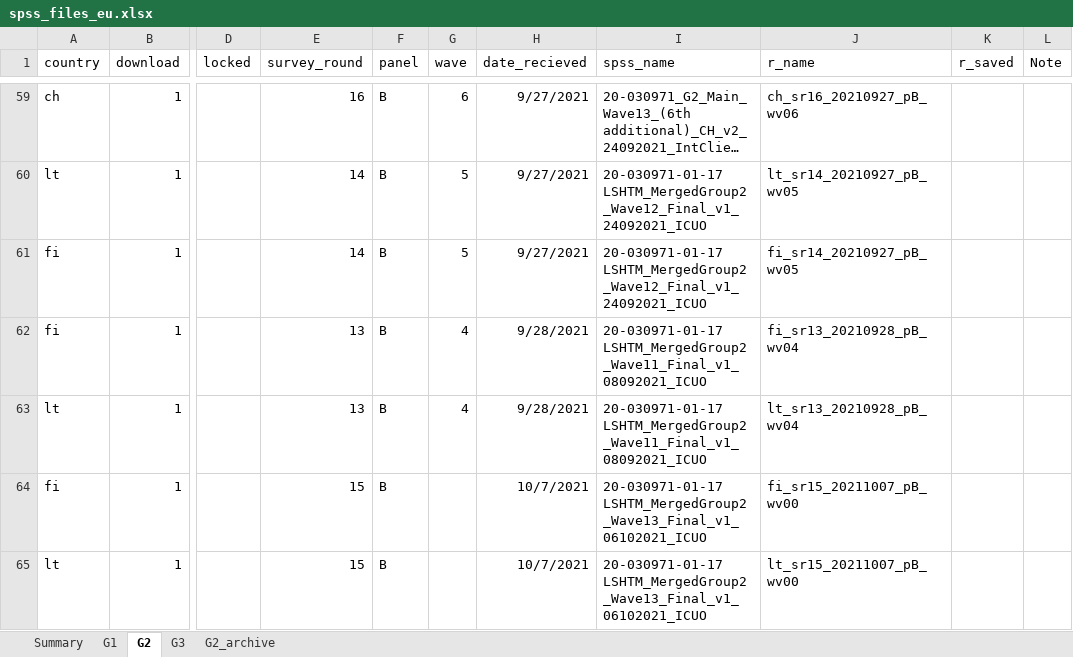
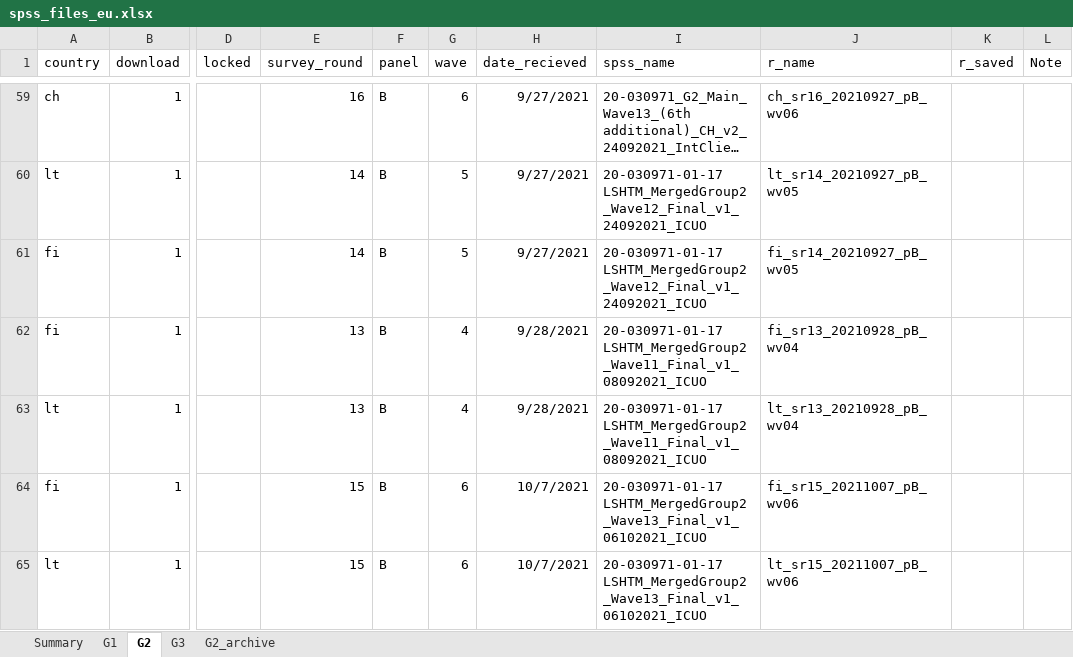
Before and after one commit to jarvisc1/comix_data_clean, an Excel workbook: data/spss_files_eu.xlsx, sheet G2, drawn as a sheet; only a part is shown, gaps mark what is left out; long unchanged cells end in …; values as stored, in another font and other column widths than the file's, no borders; the diff names each change by its address in the sheet, - before the commit and + after, or states it on an @@ line.

Commit message:
add new data

```diff
--- a/data/spss_files_eu.xlsx (sheet G2)
+++ b/data/spss_files_eu.xlsx (sheet G2)
-G64:G65 (wave): (empty)
+G64:G65 (wave): 6
-J64 (r_name): fi_sr15_20211007_pB_wv00
+J64 (r_name): fi_sr15_20211007_pB_wv06
-J65 (r_name): lt_sr15_20211007_pB_wv00
+J65 (r_name): lt_sr15_20211007_pB_wv06
```
